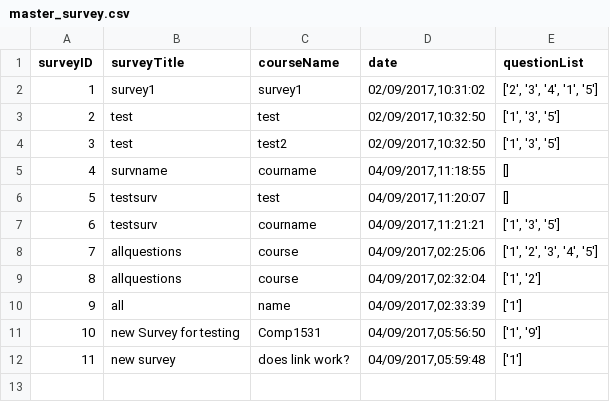
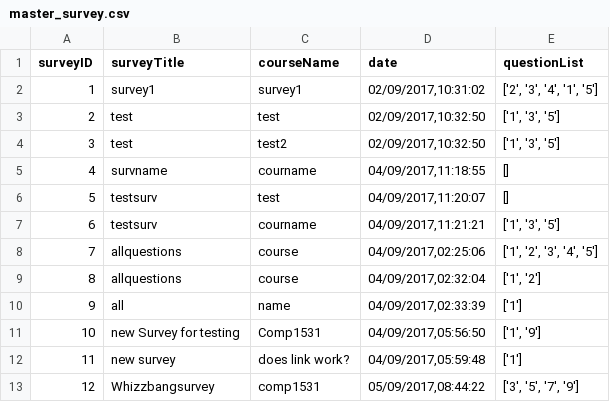
Before and after one commit to HAPPY3N1GMA/surveysytem, a CSV file: source/master_survey.csv, drawn as a sheet.

Commit message:
create survey also creates the answers page template

```diff
--- a/source/master_survey.csv
+++ b/source/master_survey.csv
@@ -12 +12,2 @@ surveyID,surveyTitle,courseName,date,questionList
 11,new survey,does link work?,"04/09/2017,05:59:48",['1']
+12,Whizzbangsurvey,comp1531,"05/09/2017,08:44:22","['3', '5', '7', '9']"
```
Also changed, not shown: 5 other files.
